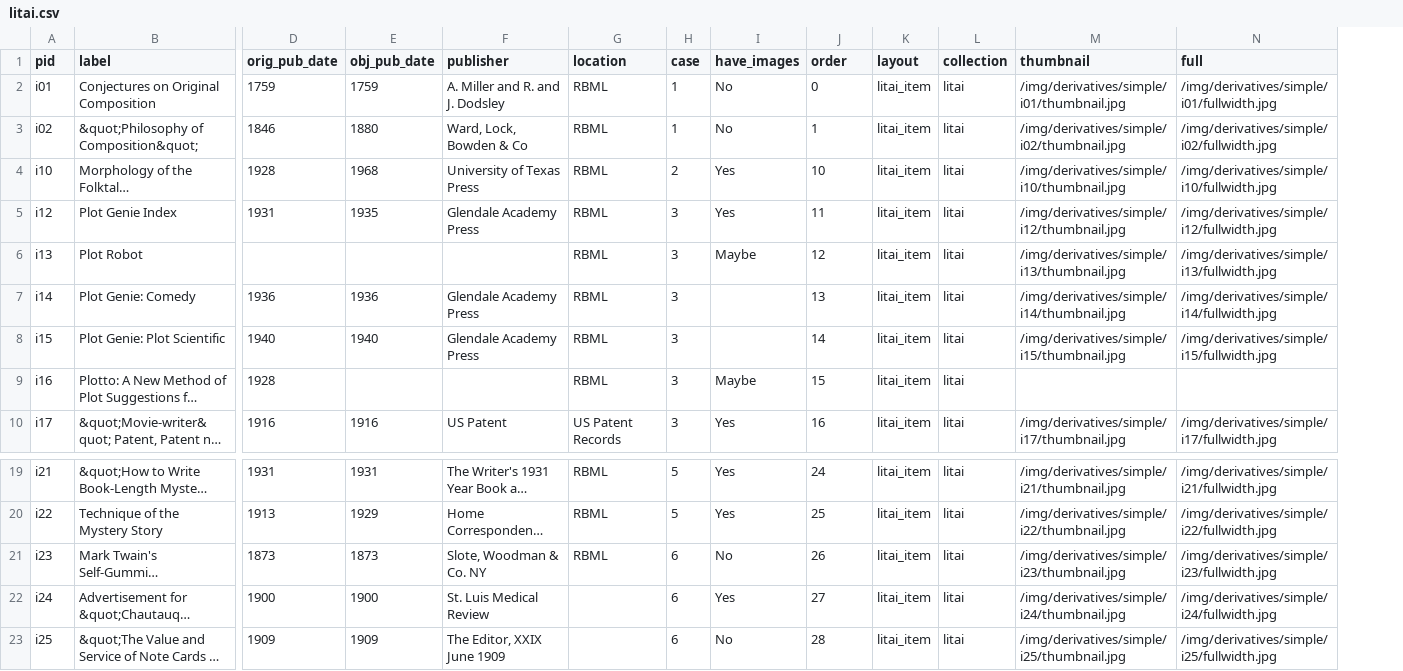
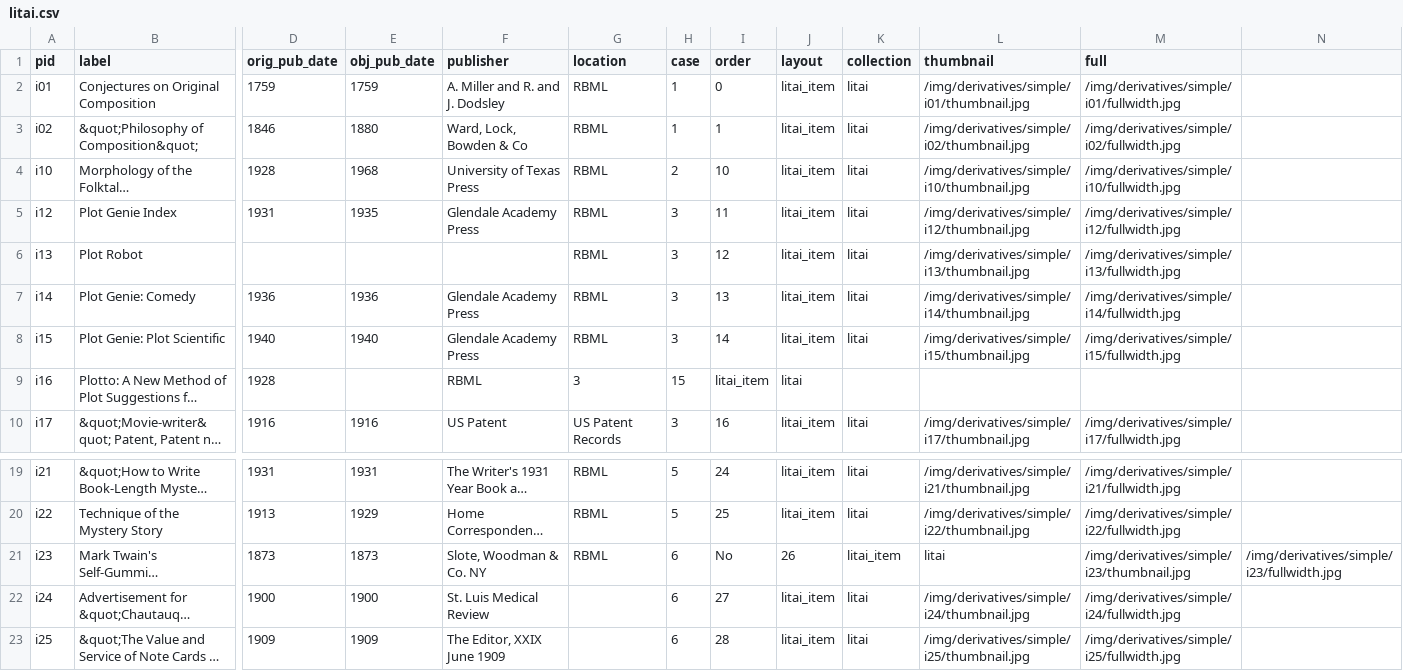
Before and after one commit to cul/ds-literaryai, a CSV file: _data/litai.csv, drawn as a sheet; only a part is shown, gaps mark what is left out; long unchanged cells end in …; removed rows and columns are numbered as before the commit, all else as after; the diff names each change by its address in the sheet, - before the commit and + after, or states it on an @@ line.

Commit message:
Update litai.csv
removed "have images" column

```diff
--- a/_data/litai.csv
+++ b/_data/litai.csv
-column I (have_images), rows 2-10: No | No | Yes | Yes | Maybe |  |  | Maybe | Yes; rows 19-23: Yes | Yes | No | Yes | No
+column N, row 21: /img/derivatives/simple/i23/fullwidth.jpg
-F9 (publisher): (empty)
+F9 (publisher): RBML
-G9 (location): RBML
+G9 (location): 3
-H9 (case): 3
+H9 (case): 15
-I9 (order): 15
+I9 (order): litai_item
-J9 (layout): litai_item
+J9 (layout): litai
-K9 (collection): litai
+K9 (collection): (empty)
-I21 (order): 26
+I21 (order): No
-J21 (layout): litai_item
+J21 (layout): 26
-K21 (collection): litai
+K21 (collection): litai_item
-L21 (thumbnail): /img/derivatives/simple/i23/thumbnail.jpg
+L21 (thumbnail): litai
-M21 (full): /img/derivatives/simple/i23/fullwidth.jpg
+M21 (full): /img/derivatives/simple/i23/thumbnail.jpg
```
